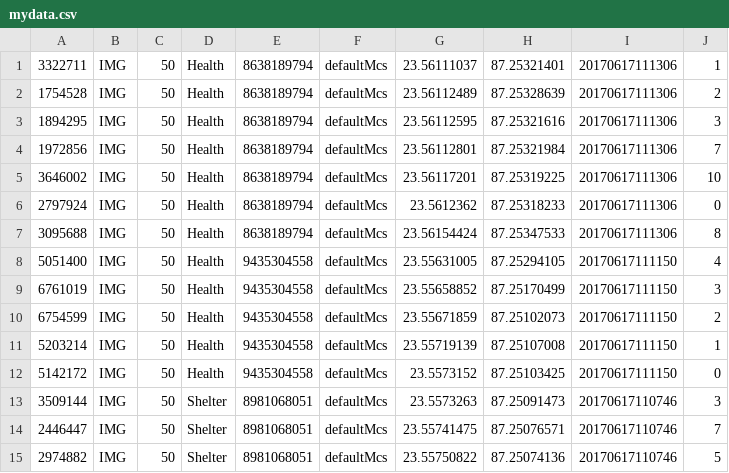
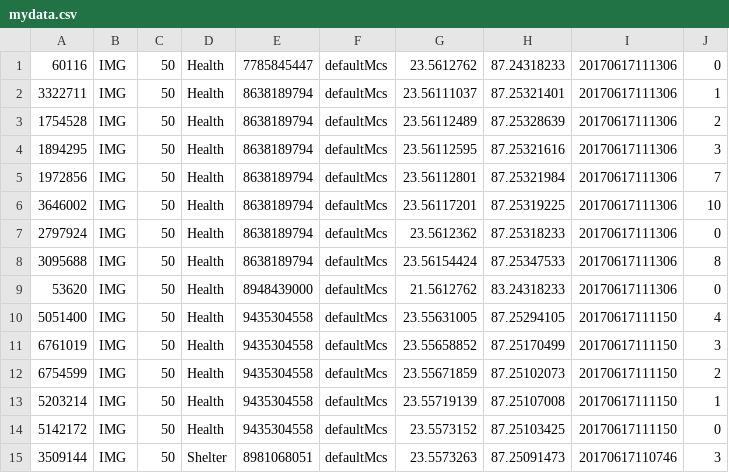
Before and after one commit to ItsForkIT/onlinemcs, a CSV file: firebase/mydata.csv (was mydata.csv), drawn as a sheet; only a part is shown; the shorter side is filled out with more unchanged rows; the diff names each change by its address in the sheet, - before the commit and + after, or states it on an @@ line.

```diff
--- a/mydata.csv
+++ b/firebase/mydata.csv
+row 1: 60116 | IMG | 50 | Health | 7785845447 | defaultMcs | 23.5612762 | 87.24318233 | 20170617111306 | 0
+row 9: 53620 | IMG | 50 | Health | 8948439000 | defaultMcs | 21.5612762 | 83.24318233 | 20170617111306 | 0
```
Also changed, not shown: 5 other files.
